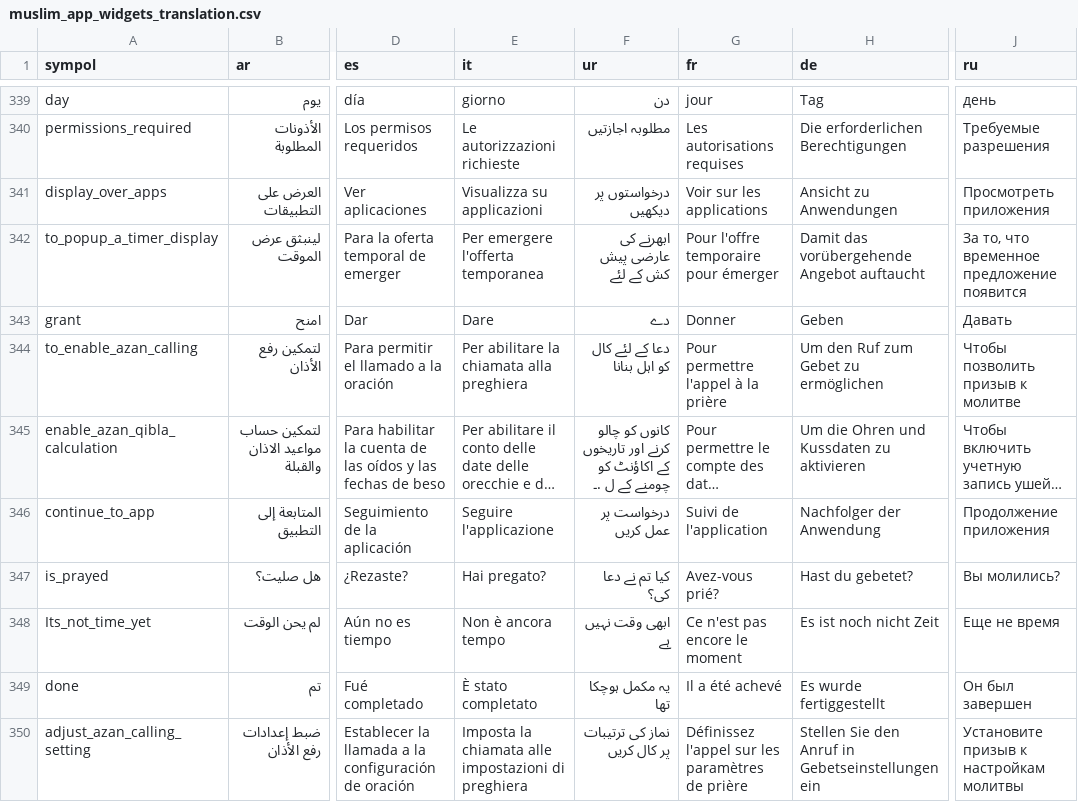
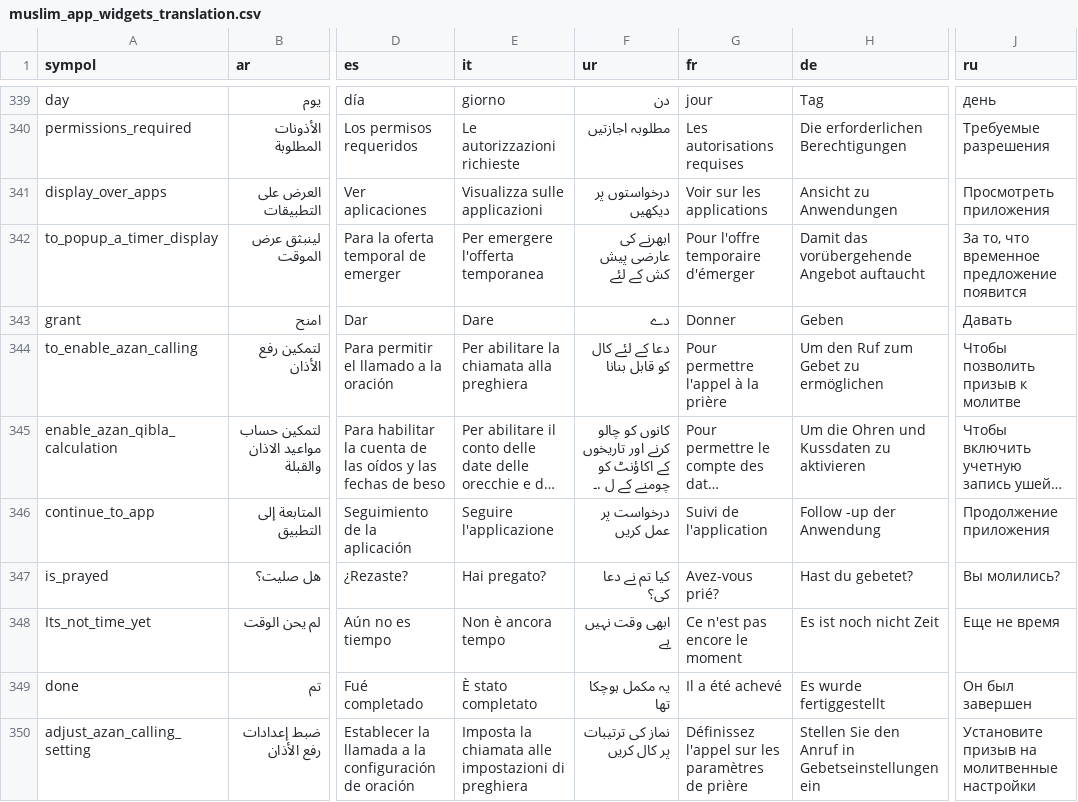
Before and after one commit to MohamedSci/Download-Upload-Images-With-Selenium, a CSV file: muslim_app_widgets_translation.csv, drawn as a sheet; only a part is shown, gaps mark what is left out; long unchanged cells end in …; the diff covers the shown part only; the diff names each change by its address in the sheet, - before the commit and + after, or states it on an @@ line.

```diff
--- a/muslim_app_widgets_translation.csv
+++ b/muslim_app_widgets_translation.csv
-E341 (it): Visualizza su applicazioni
+E341 (it): Visualizza sulle applicazioni
-G342 (fr): Pour l'offre temporaire pour émerger
+G342 (fr): Pour l'offre temporaire d'émerger
-F344 (ur): دعا کے لئے کال کو اہل بنانا
+F344 (ur): دعا کے لئے کال کو قابل بنانا
-H346 (de): Nachfolger der Anwendung
+H346 (de): Follow -up der Anwendung
-J350 (ru): Установите призыв к настройкам молитвы
+J350 (ru): Установите призыв на молитвенные настройки
```
Also changed, not shown: 5 added rows, 5 removed rows and 95 edited cells elsewhere in this file, 52 other files.
